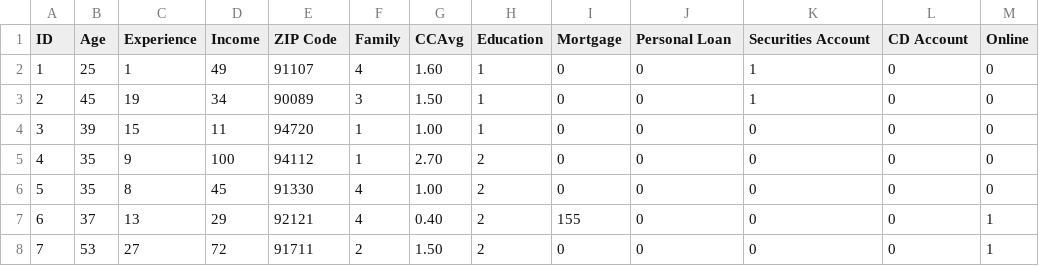
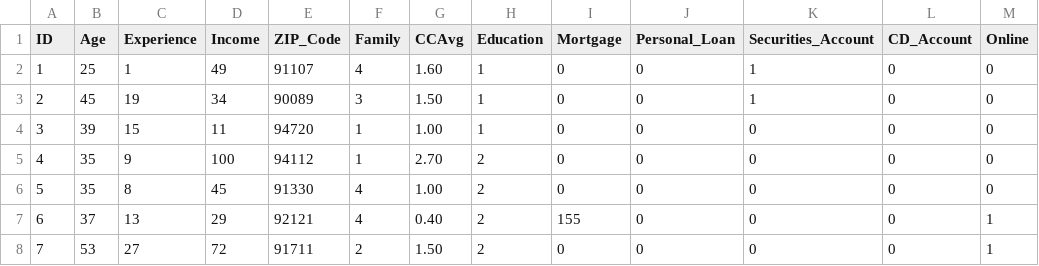
Before and after one commit to gldimas/AA645, a CSV file: Data/UniversalBank.csv, drawn as a sheet; only a part is shown; the diff names each change by its address in the sheet, - before the commit and + after, or states it on an @@ line.

Commit message:
Update UniversalBank.csv

```diff
--- a/Data/UniversalBank.csv
+++ b/Data/UniversalBank.csv
-E1: ZIP Code
+E1: ZIP_Code
-J1: Personal Loan
+J1: Personal_Loan
-K1: Securities Account
+K1: Securities_Account
-L1: CD Account
+L1: CD_Account
```
